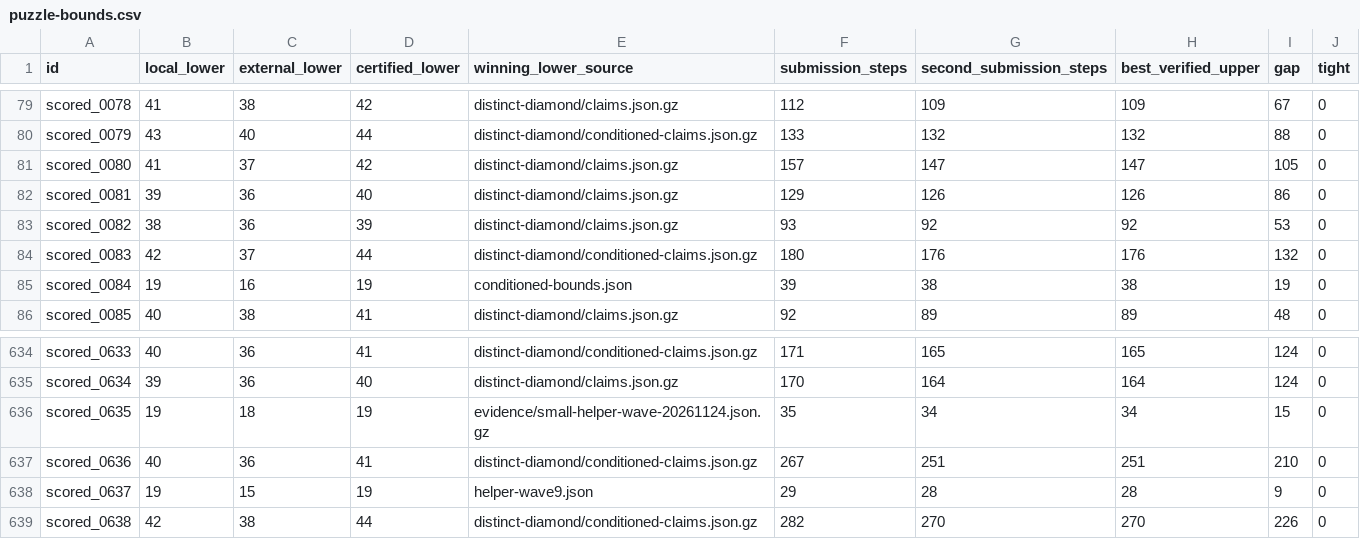
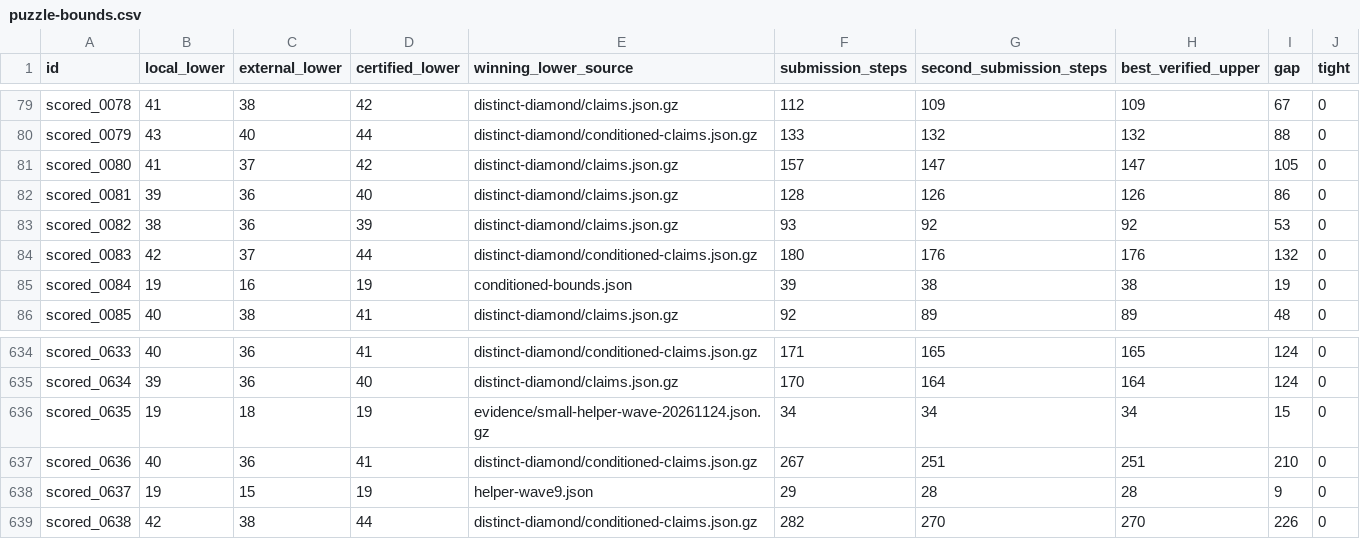
Before and after one commit to Hansen0223/Santa_2026, a CSV file: collaboration/puzzle-bounds.csv, drawn as a sheet; only a part is shown, gaps mark what is left out.

```diff
--- a/collaboration/puzzle-bounds.csv
+++ b/collaboration/puzzle-bounds.csv
@@ -81,3 +81,3 @@ scored_0079,43,40,44,distinct-diamond/conditioned-claims.json.gz,133,132,132,88,
 scored_0080,41,37,42,distinct-diamond/claims.json.gz,157,147,147,105,0
-scored_0081,39,36,40,distinct-diamond/claims.json.gz,129,126,126,86,0
+scored_0081,39,36,40,distinct-diamond/claims.json.gz,128,126,126,86,0
 scored_0082,38,36,39,distinct-diamond/claims.json.gz,93,92,92,53,0
@@ -635,3 +635,3 @@ scored_0633,40,36,41,distinct-diamond/conditioned-claims.json.gz,171,165,165,124
 scored_0634,39,36,40,distinct-diamond/claims.json.gz,170,164,164,124,0
-scored_0635,19,18,19,evidence/small-helper-wave-20261124.json.gz,35,34,34,15,0
+scored_0635,19,18,19,evidence/small-helper-wave-20261124.json.gz,34,34,34,15,0
 scored_0636,40,36,41,distinct-diamond/conditioned-claims.json.gz,267,251,251,210,0
```
Also changed, not shown: origins.csv, 11 other files.
